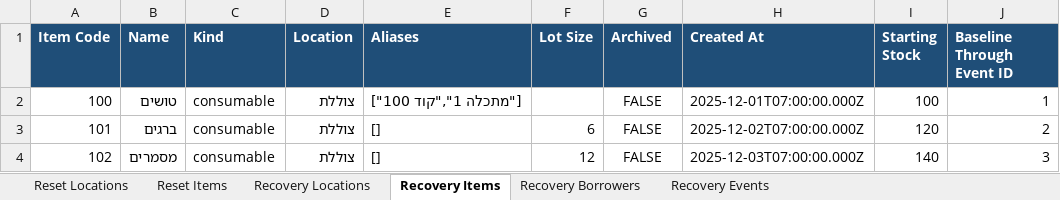
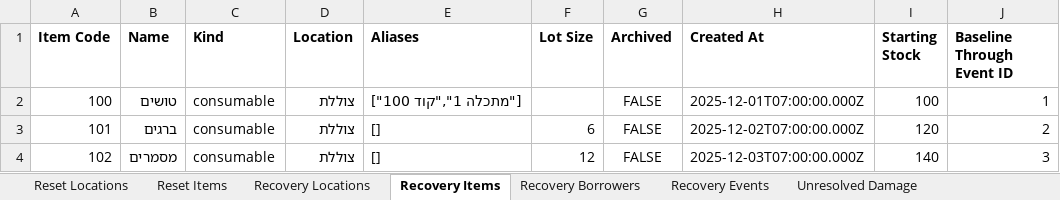
Before and after one commit to iamthebink/mapatz-inventory, an Excel workbook: sample_data/mapatz-full-recovery-sample.xlsx, sheet Recovery Items, drawn as a sheet; only a part is shown; values as stored, in another font and other column widths than the file's, no borders; the diff names each change by its address in the sheet, - before the commit and + after, or states it on an @@ line.

```diff
--- a/sample_data/mapatz-full-recovery-sample.xlsx (sheet Recovery Items)
+++ b/sample_data/mapatz-full-recovery-sample.xlsx (sheet Recovery Items)
+sheet tab: Unresolved Damage
@@ A1:J1 fill: #1F4E78 → none, text colour: #FFFFFF → black @@
```
Also changed, not shown: sheet Recovery Borrowers, sheet Reset Items, sheet Recovery Events, sheet Reset Locations, sheet Recovery Locations, other sheet tabs, 1 other file.
